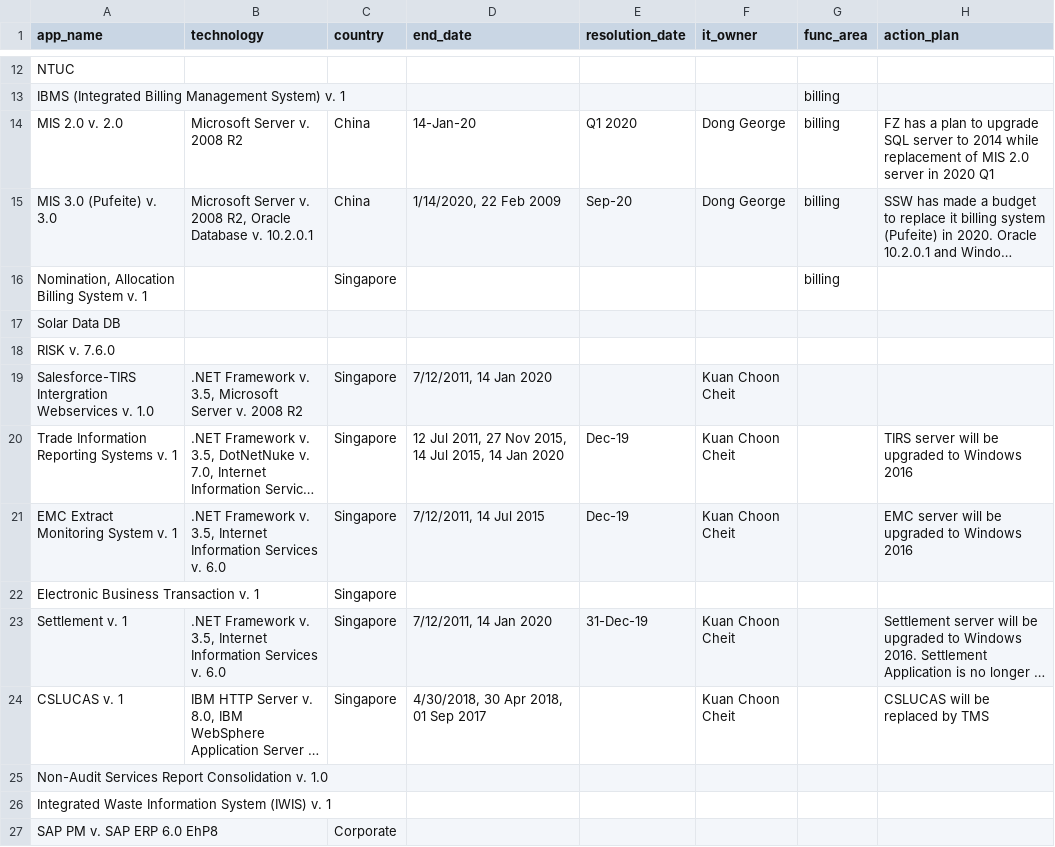
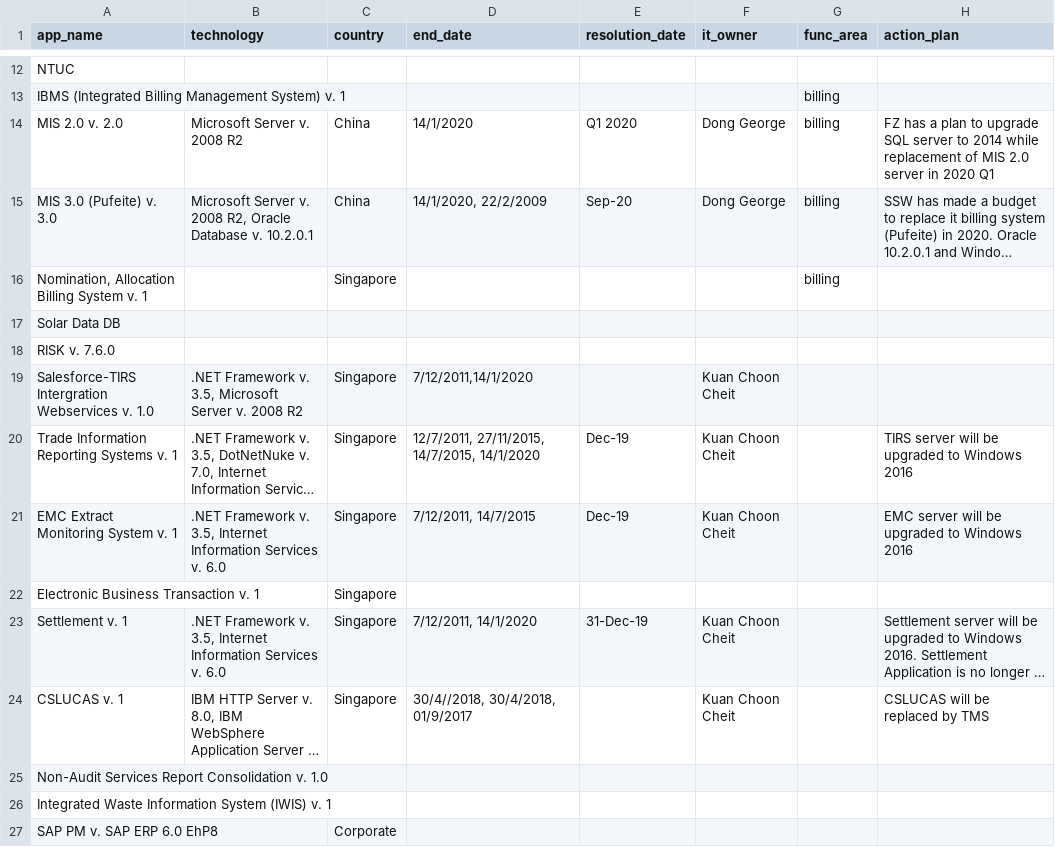
Before and after one commit to nbhogal/testJson, a CSV file: app-master.csv, drawn as a sheet; only a part is shown, gaps mark what is left out; long unchanged cells end in …; the diff covers the shown part only; the diff names each change by its address in the sheet, - before the commit and + after, or states it on an @@ line.

```diff
--- a/app-master.csv
+++ b/app-master.csv
-D14 (end_date): 14-Jan-20
+D14 (end_date): 14/1/2020
-D15 (end_date): 1/14/2020, 22 Feb 2009
+D15 (end_date): 14/1/2020, 22/2/2009
-D19 (end_date): 7/12/2011, 14 Jan 2020
+D19 (end_date): 7/12/2011,14/1/2020
-D20 (end_date): 12 Jul 2011, 27 Nov 2015, 14 Jul 2015, 14 Jan 2020
+D20 (end_date): 12/7/2011, 27/11/2015, 14/7/2015, 14/1/2020
-D21 (end_date): 7/12/2011, 14 Jul 2015
+D21 (end_date): 7/12/2011, 14/7/2015
-D23 (end_date): 7/12/2011, 14 Jan 2020
+D23 (end_date): 7/12/2011, 14/1/2020
-D24 (end_date): 4/30/2018, 30 Apr 2018, 01 Sep 2017
+D24 (end_date): 30/4//2018, 30/4/2018, 01/9/2017
```
Also changed, not shown: 52 edited cells elsewhere in this file.
